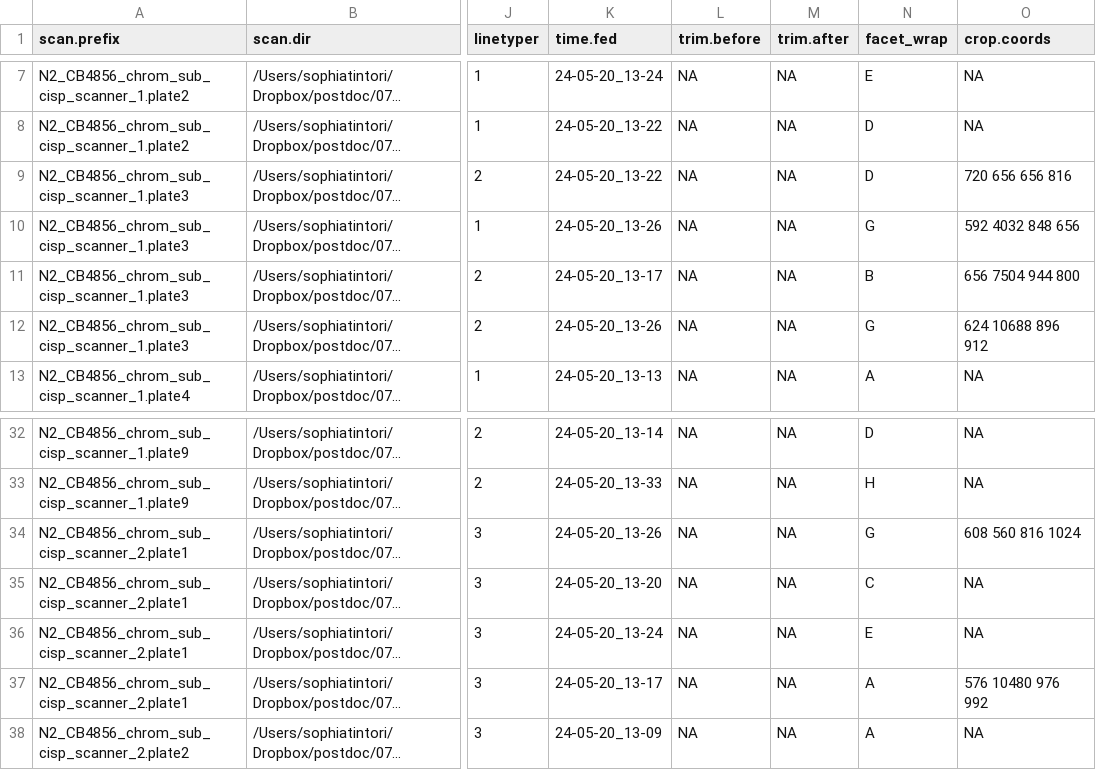
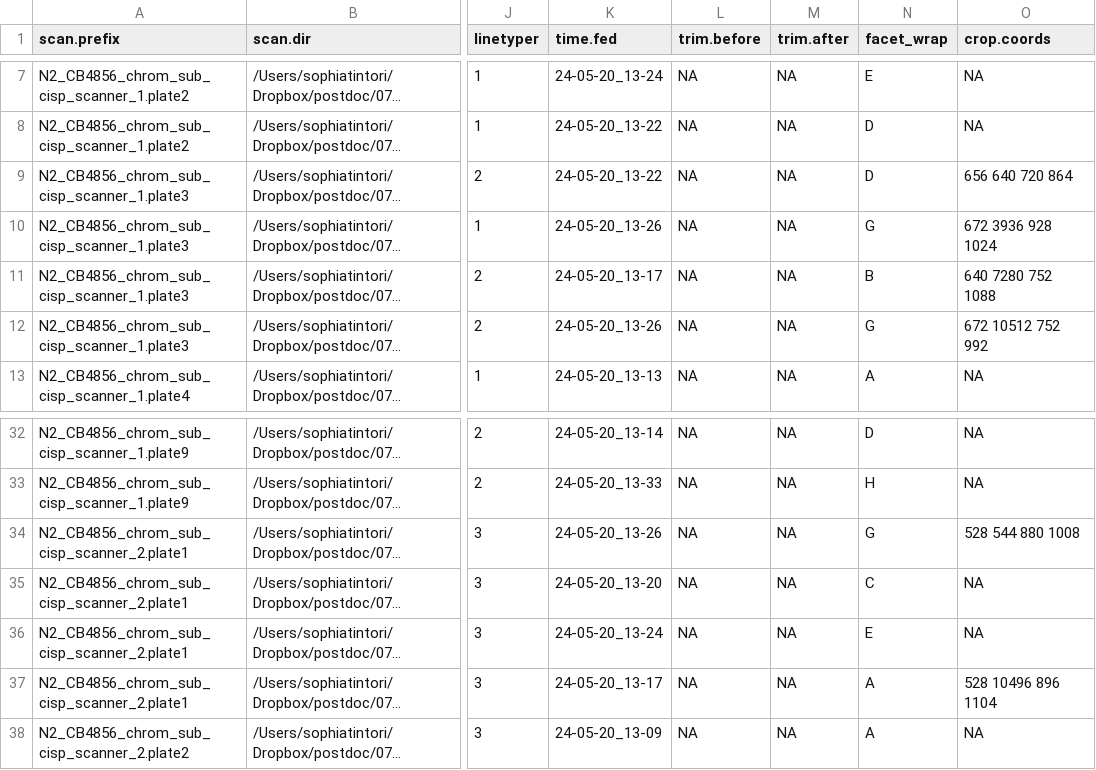
Before and after one commit to tintori/popscan, a CSV file: tmp_meta_with_crop_coords.csv, drawn as a sheet; only a part is shown, gaps mark what is left out; long unchanged cells end in …; the diff names each change by its address in the sheet, - before the commit and + after, or states it on an @@ line.

Commit message:
cropRaw macro

```diff
--- a/tmp_meta_with_crop_coords.csv
+++ b/tmp_meta_with_crop_coords.csv
-O9 (crop.coords): 720 656 656 816
+O9 (crop.coords): 656 640 720 864
-O10 (crop.coords): 592 4032 848 656
+O10 (crop.coords): 672 3936 928 1024
-O11 (crop.coords): 656 7504 944 800
+O11 (crop.coords): 640 7280 752 1088
-O12 (crop.coords): 624 10688 896 912
+O12 (crop.coords): 672 10512 752 992
-O34 (crop.coords): 608 560 816 1024
+O34 (crop.coords): 528 544 880 1008
-O37 (crop.coords): 576 10480 976 992
+O37 (crop.coords): 528 10496 896 1104
```
Also changed, not shown: 1 other file.
